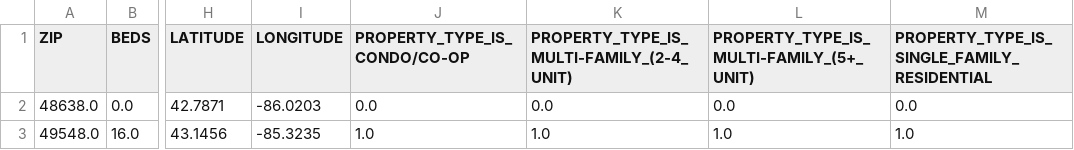
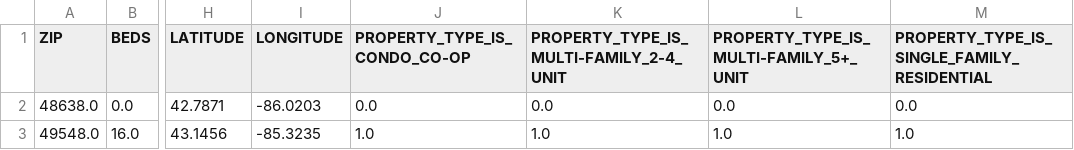
Before and after one commit to msu-ml/17spr_lingg_langford_lucero, a CSV file: Code/Development/NeuralNet/Data/redfin_processed_bounds.csv, drawn as a sheet; only a part is shown, gaps mark what is left out; the diff names each change by its address in the sheet, - before the commit and + after, or states it on an @@ line.

```diff
--- a/Code/Development/NeuralNet/Data/redfin_processed_bounds.csv
+++ b/Code/Development/NeuralNet/Data/redfin_processed_bounds.csv
-J1: PROPERTY_TYPE_IS_CONDO/CO-OP
+J1: PROPERTY_TYPE_IS_CONDO_CO-OP
-K1: PROPERTY_TYPE_IS_MULTI-FAMILY_(2-4_UNIT)
+K1: PROPERTY_TYPE_IS_MULTI-FAMILY_2-4_UNIT
-L1: PROPERTY_TYPE_IS_MULTI-FAMILY_(5+_UNIT)
+L1: PROPERTY_TYPE_IS_MULTI-FAMILY_5+_UNIT
```
Also changed, not shown: Code/Development/NeuralNet/Data/art_processed_bounds.csv, Code/Development/NeuralNet/Data/nashville_processed_bounds.csv, 4 other files.
